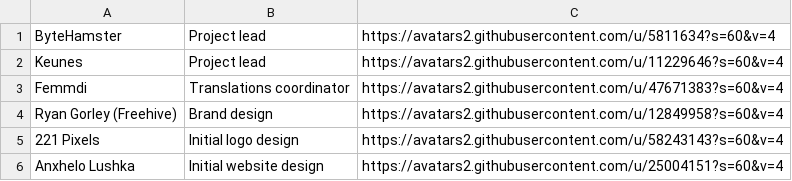
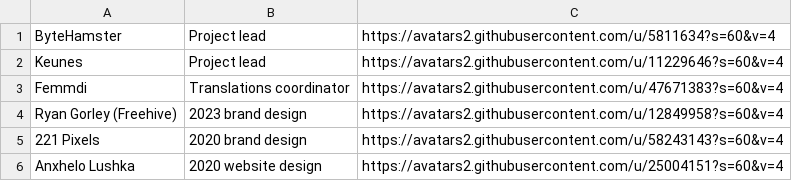
Before and after one commit to AntennaPod/AntennaPod, a CSV file: app/src/main/assets/special_thanks.csv, drawn as a sheet.

Commit message:
Update special_thanks.csv

```diff
--- a/app/src/main/assets/special_thanks.csv
+++ b/app/src/main/assets/special_thanks.csv
@@ -3,4 +3,4 @@ Keunes;Project lead;https://avatars2.githubusercontent.com/u/11229646?s=60&v=4
 Femmdi;Translations coordinator;https://avatars2.githubusercontent.com/u/47671383?s=60&v=4
-Ryan Gorley (Freehive);Brand design;https://avatars2.githubusercontent.com/u/12849958?s=60&v=4
-221 Pixels;Initial logo design;https://avatars2.githubusercontent.com/u/58243143?s=60&v=4
-Anxhelo Lushka;Initial website design;https://avatars2.githubusercontent.com/u/25004151?s=60&v=4
+Ryan Gorley (Freehive);2023 brand design;https://avatars2.githubusercontent.com/u/12849958?s=60&v=4
+221 Pixels;2020 brand design;https://avatars2.githubusercontent.com/u/58243143?s=60&v=4
+Anxhelo Lushka;2020 website design;https://avatars2.githubusercontent.com/u/25004151?s=60&v=4
```
